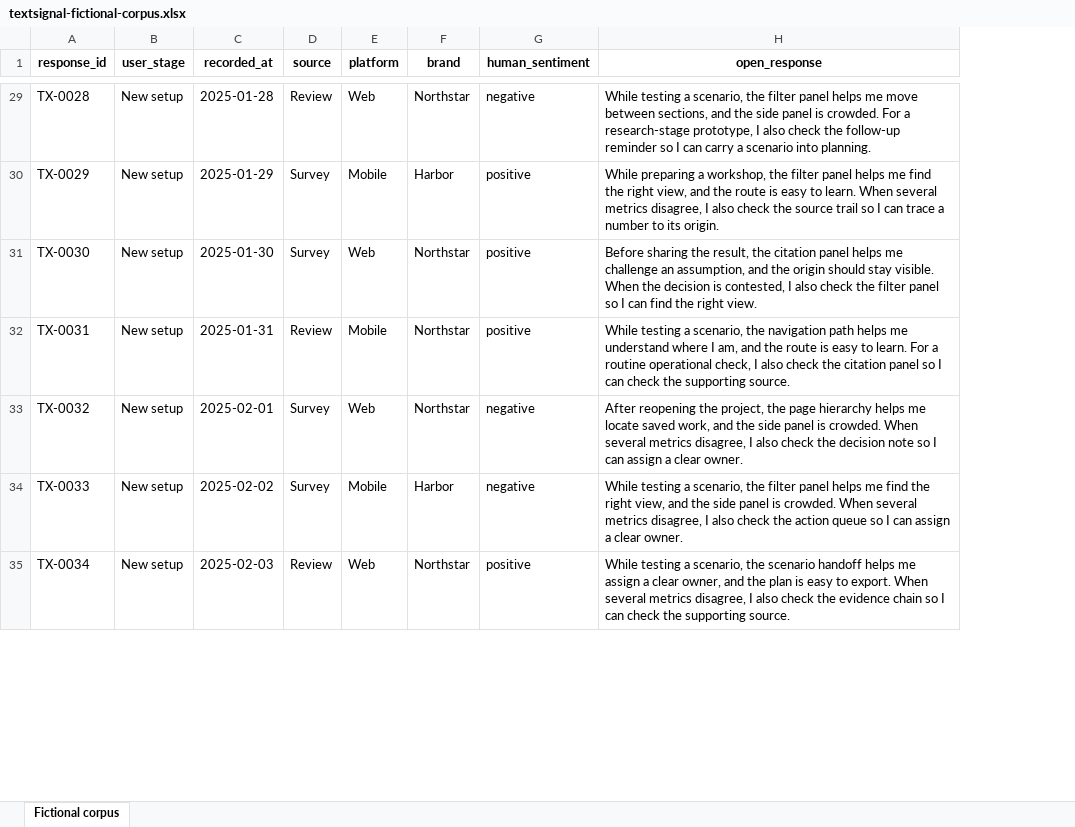
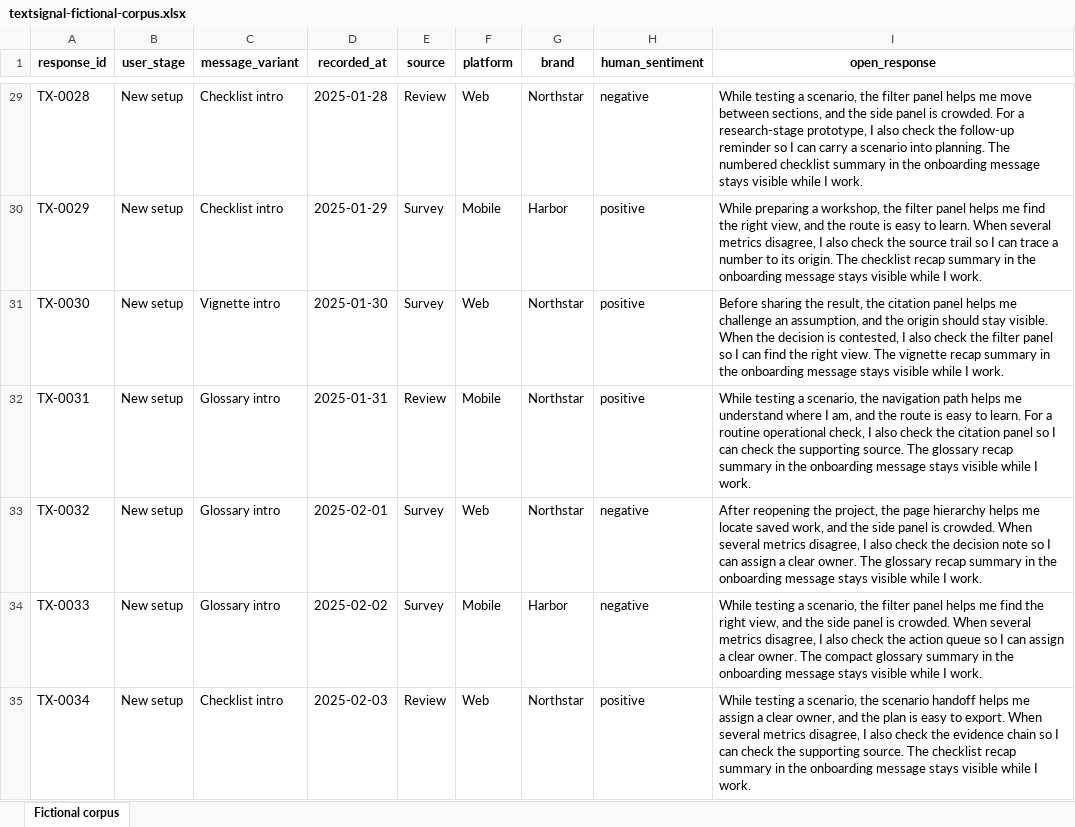
Before and after one commit to UlrikErlingsen/open-text-analysis, an Excel workbook: examples/textsignal-fictional-corpus.xlsx, sheet Fictional corpus, drawn as a sheet; only a part is shown, gaps mark what is left out; values as stored, in another font and other column widths than the file's, no borders; addresses are those after the commit; the diff covers the shown part only; the diff names each change by its address in the sheet, - before the commit and + after, or states it on an @@ line.

```diff
--- a/examples/textsignal-fictional-corpus.xlsx (sheet Fictional corpus)
+++ b/examples/textsignal-fictional-corpus.xlsx (sheet Fictional corpus)
+column C (message_variant), rows 29-35: Checklist intro | Checklist intro | Vignette intro | Glossary intro | Glossary intro | Glossary intro | Checklist intro
-I29 (open_response): …into planning.
+I29 (open_response): …into planning. The numbered checklist summary in the onboarding message stays visible while I work.
-I30 (open_response): …its origin.
+I30 (open_response): …its origin. The checklist recap summary in the onboarding message stays visible while I work.
-I31 (open_response): …right view.
+I31 (open_response): …right view. The vignette recap summary in the onboarding message stays visible while I work.
-I32 (open_response): …supporting source.
+I32 (open_response): …supporting source. The glossary recap summary in the onboarding message stays visible while I work.
-I33 (open_response): …clear owner.
+I33 (open_response): …clear owner. The glossary recap summary in the onboarding message stays visible while I work.
-I34 (open_response): …clear owner.
+I34 (open_response): …clear owner. The compact glossary summary in the onboarding message stays visible while I work.
-I35 (open_response): …supporting source.
+I35 (open_response): …supporting source. The checklist recap summary in the onboarding message stays visible while I work.
```
Also changed, not shown: 533 edited cells elsewhere in this sheet, examples/textsignal-starter-template.xlsx, 12 other files.
